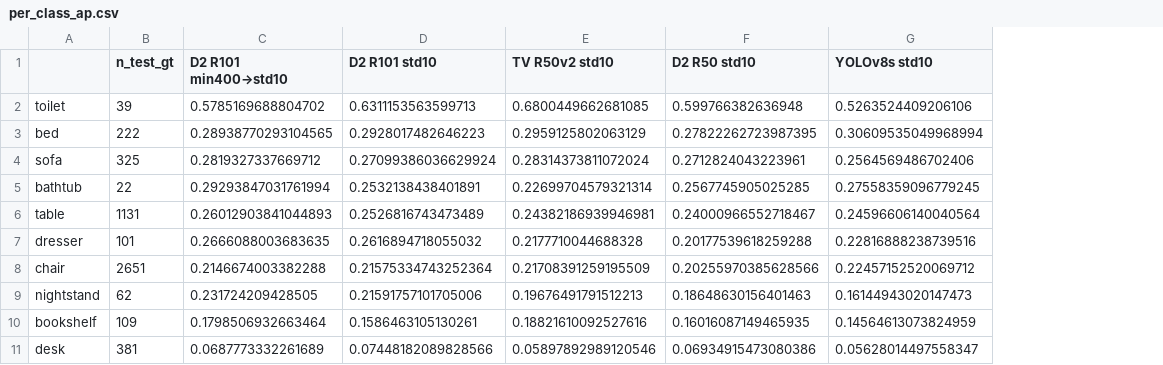
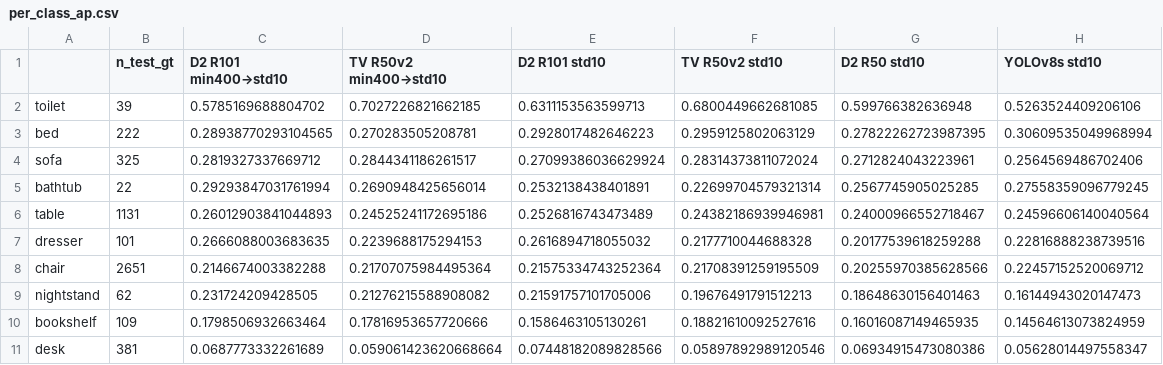
Before and after one commit to PolinaSushko/Object-segmentation-using-a-two-stage-Mask-R-CNN-model, a CSV file: notebooks/outputs/comparison/per_class_ap.csv, drawn as a sheet; the diff names each change by its address in the sheet, - before the commit and + after, or states it on an @@ line.

```diff
--- a/notebooks/outputs/comparison/per_class_ap.csv
+++ b/notebooks/outputs/comparison/per_class_ap.csv
+column D (TV R50v2 min400→std10), rows 2-11: 0.7027226821662185 | 0.270283505208781 | 0.2844341186261517 | 0.2690948425656014 | 0.24525241172695186 | 0.2239688175294153 | 0.21707075984495364 | 0.21276215588908082 | 0.17816953657720666 | 0.059061423620668664
```
Also changed, not shown: notebooks/outputs/comparison/main_comparison.csv, notebooks/outputs/comparison/paired_bootstrap.csv, 26 other files.
